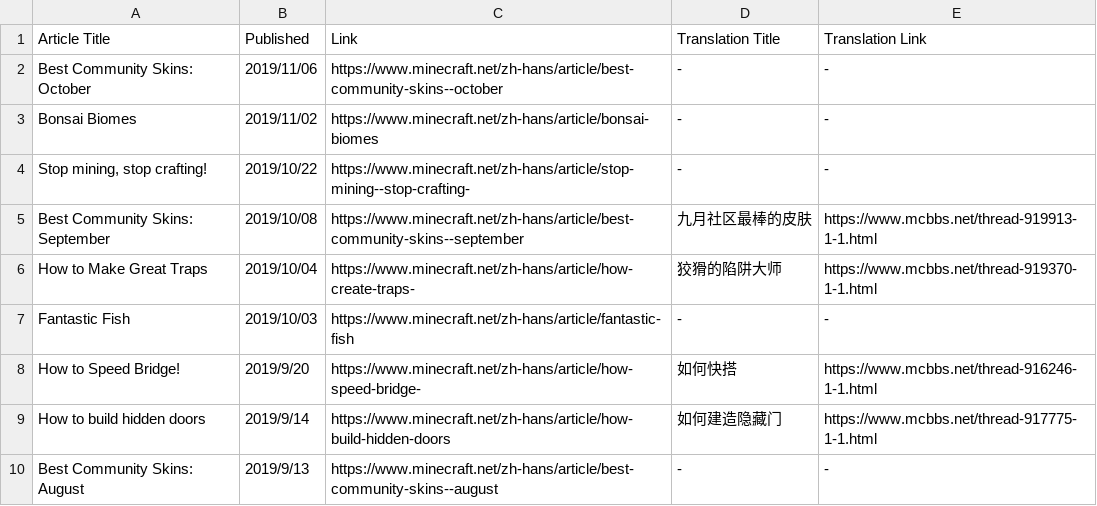
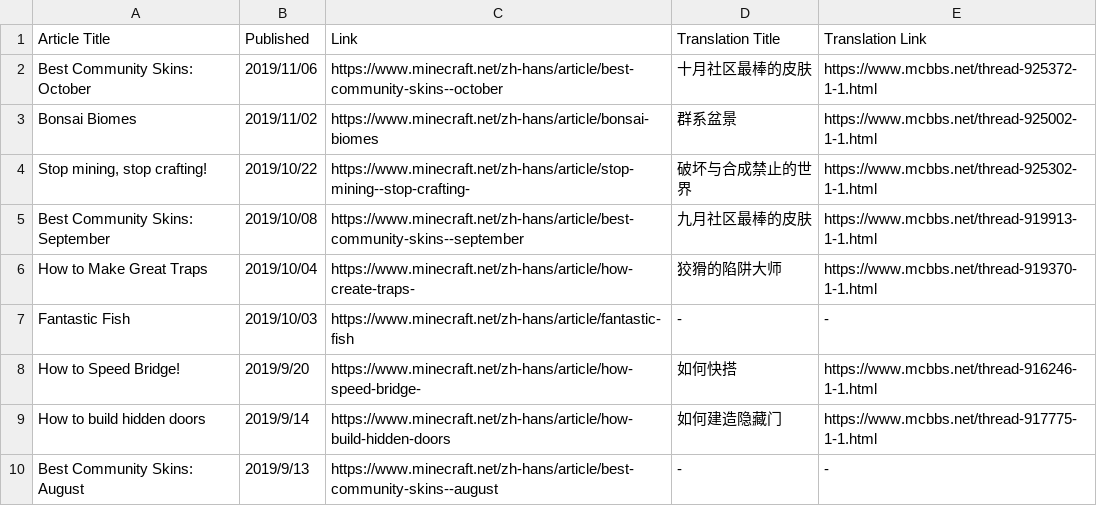
Before and after one commit to SPXFellow/minecraft.net-translations, a CSV file: culture.csv, drawn as a sheet; only a part is shown.

```diff
--- a/culture.csv
+++ b/culture.csv
@@ -1,5 +1,5 @@
 Article Title,Published,Link,Translation Title,Translation Link
-Best Community Skins: October,2019/11/06,https://www.minecraft.net/zh-hans/article/best-community-skins--october,-,-
-Bonsai Biomes,2019/11/02,https://www.minecraft.net/zh-hans/article/bonsai-biomes,-,-
-"Stop mining, stop crafting!",2019/10/22,https://www.minecraft.net/zh-hans/article/stop-mining--stop-crafting-,-,-
+Best Community Skins: October,2019/11/06,https://www.minecraft.net/zh-hans/article/best-community-skins--october,十月社区最棒的皮肤,https://www.mcbbs.net/thread-925372-1-1.html
+Bonsai Biomes,2019/11/02,https://www.minecraft.net/zh-hans/article/bonsai-biomes,群系盆景,https://www.mcbbs.net/thread-925002-1-1.html
+"Stop mining, stop crafting!",2019/10/22,https://www.minecraft.net/zh-hans/article/stop-mining--stop-crafting-,破坏与合成禁止的世界,https://www.mcbbs.net/thread-925302-1-1.html
 Best Community Skins: September,2019/10/08,https://www.minecraft.net/zh-hans/article/best-community-skins--september,九月社区最棒的皮肤,https://www.mcbbs.net/thread-919913-1-1.html
```
Also changed, not shown: insider.csv.
